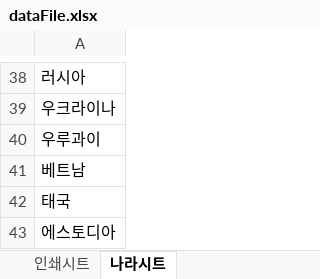
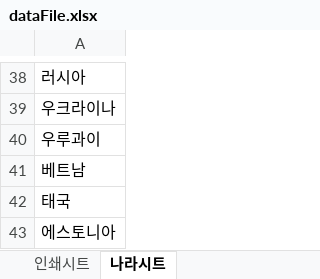
Before and after one commit to resten1497/dalmac_logo_generator, an Excel workbook: dataFile.xlsx, sheet 나라시트, drawn as a sheet; only a part is shown, gaps mark what is left out; values as stored, in another font and other column widths than the file's, no borders; the diff names each change by its address in the sheet, - before the commit and + after, or states it on an @@ line.

```diff
--- a/dataFile.xlsx (sheet 나라시트)
+++ b/dataFile.xlsx (sheet 나라시트)
-A43: 에스토디아
+A43: 에스토니아
```
Also changed, not shown: 1 other file.
